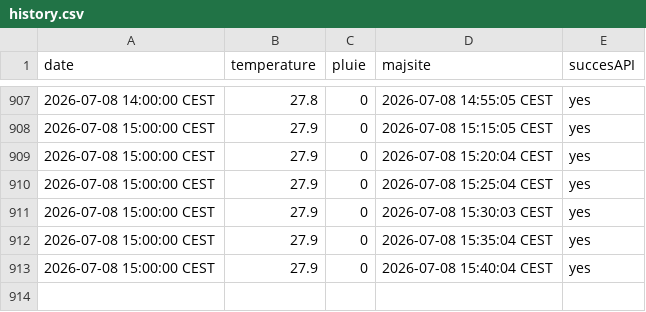
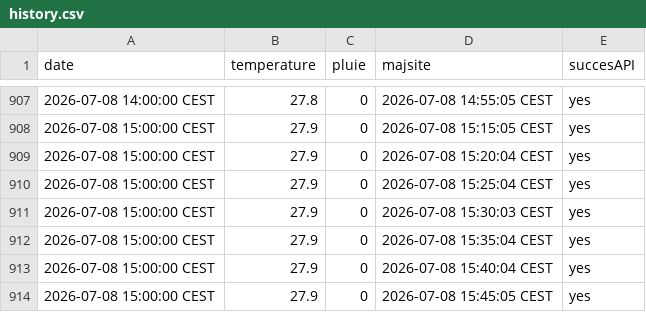
Before and after one commit to DenisVillemonais/meteo-strasbourg-botanique, a CSV file: data/history.csv, drawn as a sheet; only a part is shown, gaps mark what is left out; the diff names each change by its address in the sheet, - before the commit and + after, or states it on an @@ line.

```diff
--- a/data/history.csv
+++ b/data/history.csv
+row 914: 2026-07-08 15:00:00 CEST | 27.9 | 0 | 2026-07-08 15:45:05 CEST | yes
```
Also changed, not shown: 1 other file.
